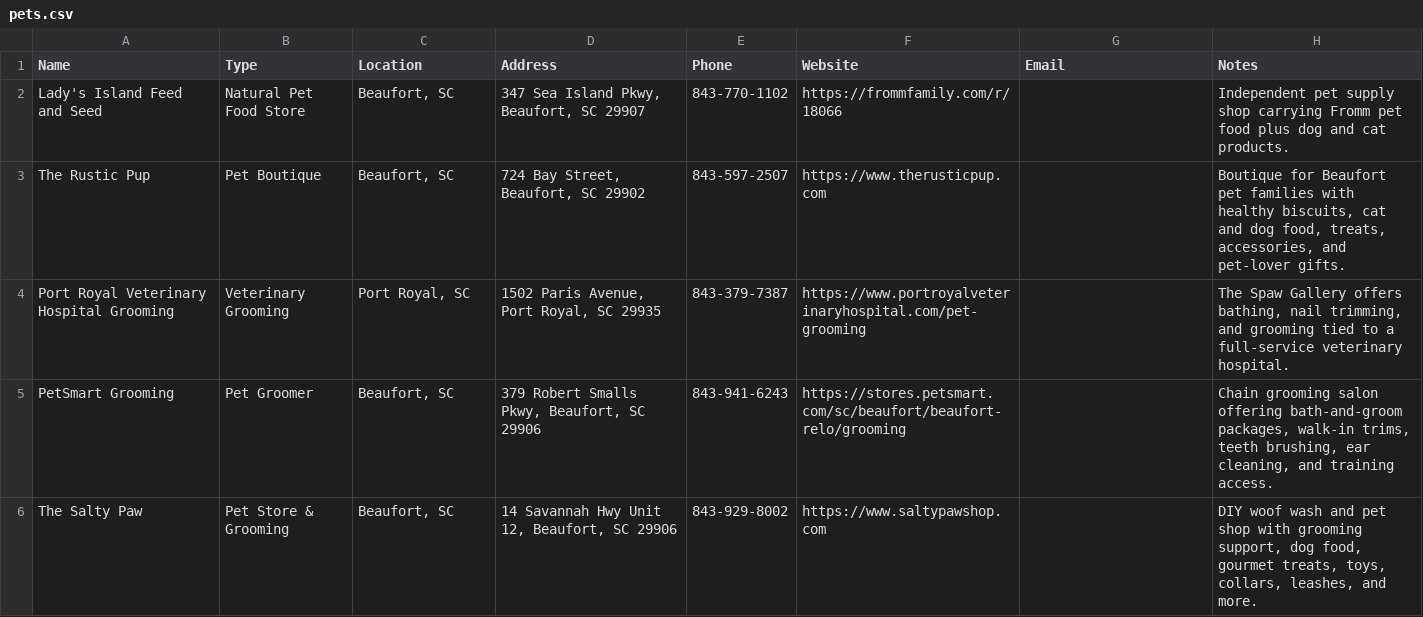
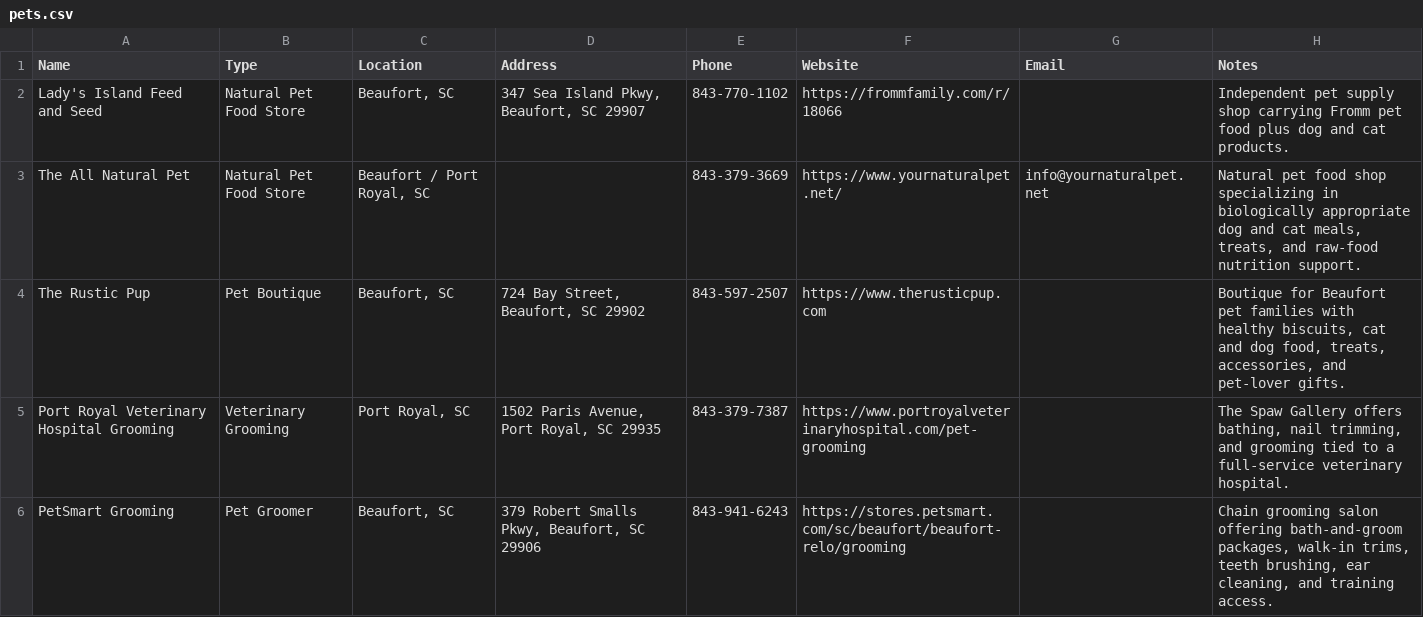
Before and after one commit to kmcurry/port-royal-sounder, a CSV file: data/pets.csv, drawn as a sheet; only a part is shown; the shorter side is filled out with more unchanged rows.

```diff
--- a/data/pets.csv
+++ b/data/pets.csv
@@ -2,2 +2,3 @@ Name,Type,Location,Address,Phone,Website,Email,Notes
 Lady's Island Feed and Seed,Natural Pet Food Store,"Beaufort, SC","347 Sea Island Pkwy, Beaufort, SC 29907",843-770-1102,https://frommfamily.com/r/18066,,"Independent pet supply shop carrying Fromm pet food plus dog and cat products."
+The All Natural Pet,Natural Pet Food Store,"Beaufort / Port Royal, SC",,843-379-3669,https://www.yournaturalpet.net/,info@yournaturalpet.net,"Natural pet food shop specializing in biologically appropriate dog and cat meals, treats, and raw-food nutrition support."
 The Rustic Pup,Pet Boutique,"Beaufort, SC","724 Bay Street, Beaufort, SC 29902",843-597-2507,https://www.therusticpup.com,,"Boutique for Beaufort pet families with healthy biscuits, cat and dog food, treats, accessories, and pet-lover gifts."
```
Also changed, not shown: data/food-trucks.csv, 1 other file.
